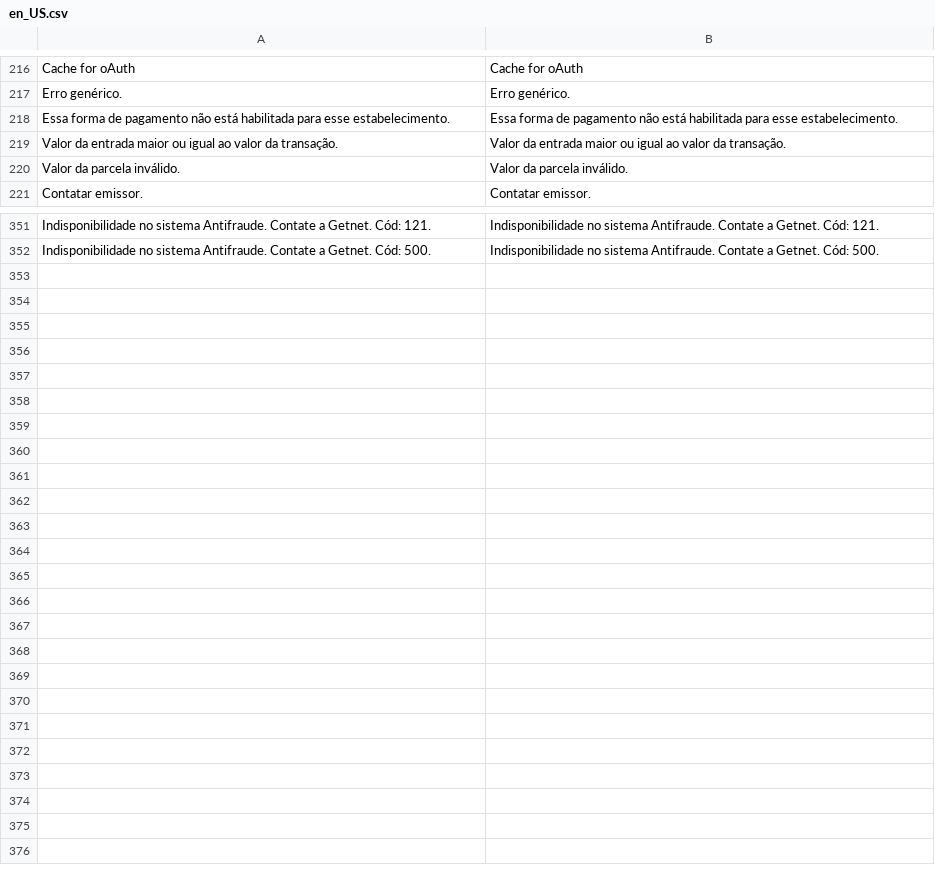
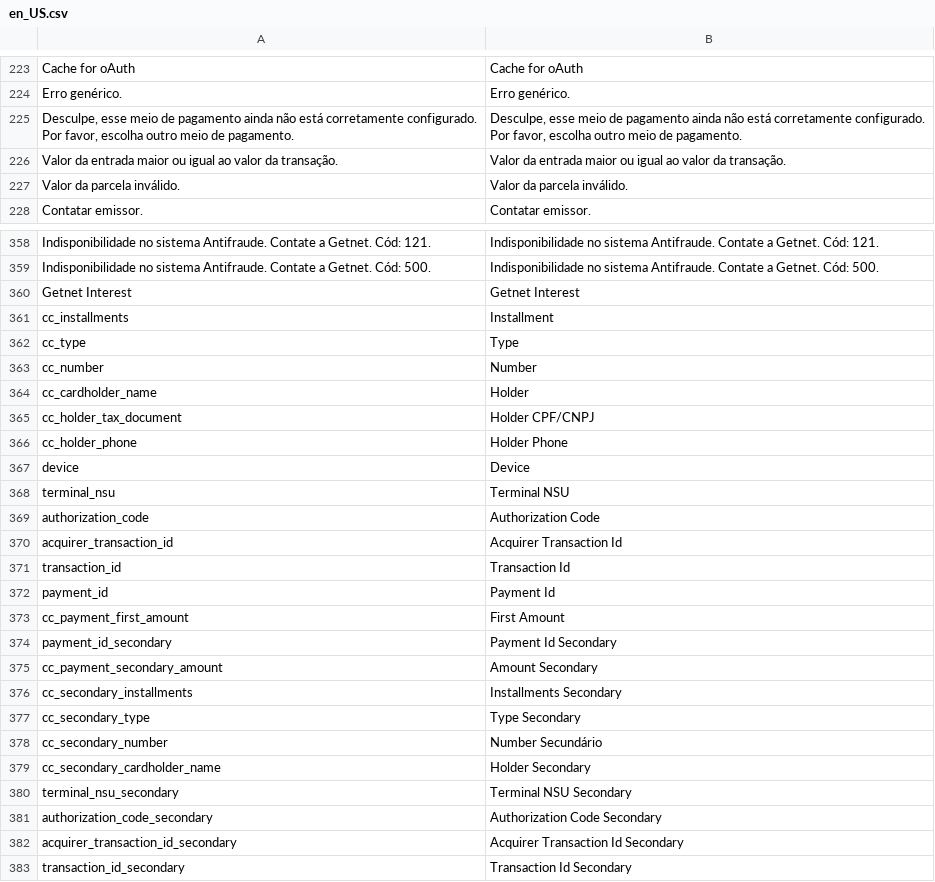
Before and after one commit to Getnet-Brasil/payment-magento, a CSV file: i18n/en_US.csv, drawn as a sheet; only a part is shown, gaps mark what is left out; removed rows and columns are numbered as before the commit, all else as after; the diff covers the shown part only; the diff names each change by its address in the sheet, - before the commit and + after, or states it on an @@ line.

Commit message:
Getnet 😍 Magento - Implementa o valor de juros no Total do Pagamento.

```diff
--- a/i18n/en_US.csv
+++ b/i18n/en_US.csv
-row 218: Essa forma de pagamento não está habilitada para esse estabelecimento. | Essa forma de pagamento não está habilitada para esse estabelecimento.
+row 225: Desculpe, esse meio de pagamento ainda não está corretamente configurado. Por favor, escolha outro meio de pagamento. | Desculpe, esse meio de pagamento ainda não está corretamente configurado. Por favor, escolha outro meio de pagamento.
+row 360: Getnet Interest | Getnet Interest
+row 361: cc_installments | Installment
+row 362: cc_type | Type
+row 363: cc_number | Number
+row 364: cc_cardholder_name | Holder
+row 365: cc_holder_tax_document | Holder CPF/CNPJ
+row 366: cc_holder_phone | Holder Phone
+row 367: device | Device
+row 368: terminal_nsu | Terminal NSU
+row 369: authorization_code | Authorization Code
+row 370: acquirer_transaction_id | Acquirer Transaction Id
+row 371: transaction_id | Transaction Id
+row 372: payment_id | Payment Id
+row 373: cc_payment_first_amount | First Amount
+row 374: payment_id_secondary | Payment Id Secondary
+row 375: cc_payment_secondary_amount | Amount Secondary
+row 376: cc_secondary_installments | Installments Secondary
+row 377: cc_secondary_type | Type Secondary
+row 378: cc_secondary_number | Number Secundário
+row 379: cc_secondary_cardholder_name | Holder Secondary
+row 380: terminal_nsu_secondary | Terminal NSU Secondary
+row 381: authorization_code_secondary | Authorization Code Secondary
+row 382: acquirer_transaction_id_secondary | Acquirer Transaction Id Secondary
+row 383: transaction_id_secondary | Transaction Id Secondary
```
Also changed, not shown: 7 added rows elsewhere in this file, i18n/pt_BR.csv, 1 other file.
